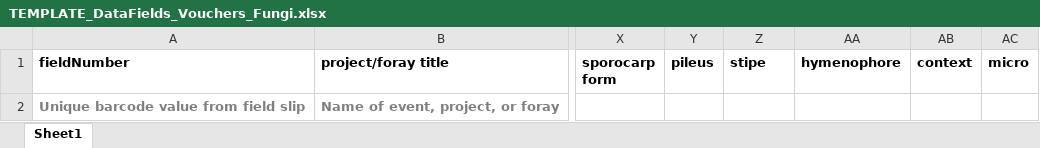
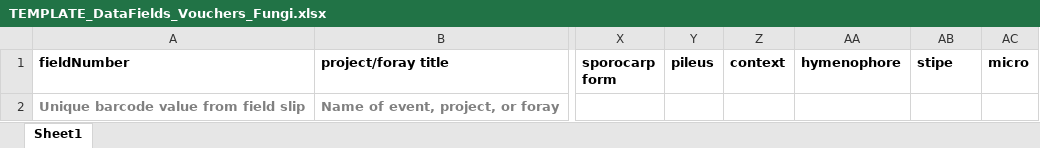
Before and after one commit to DenverBotanicGardens/interactiveGuide, an Excel workbook: assets/resources/TEMPLATE_DataFields_Vouchers_Fungi.xlsx, sheet Sheet1, drawn as a sheet; only a part is shown, gaps mark what is left out; values as stored, in another font and other column widths than the file's, no borders; the diff names each change by its address in the sheet, - before the commit and + after, or states it on an @@ line.

Commit message:
updated mycology template AGAIN!

```diff
--- a/assets/resources/TEMPLATE_DataFields_Vouchers_Fungi.xlsx (sheet Sheet1)
+++ b/assets/resources/TEMPLATE_DataFields_Vouchers_Fungi.xlsx (sheet Sheet1)
-Z1: stipe
+Z1: context
-AB1: context
+AB1: stipe
```
